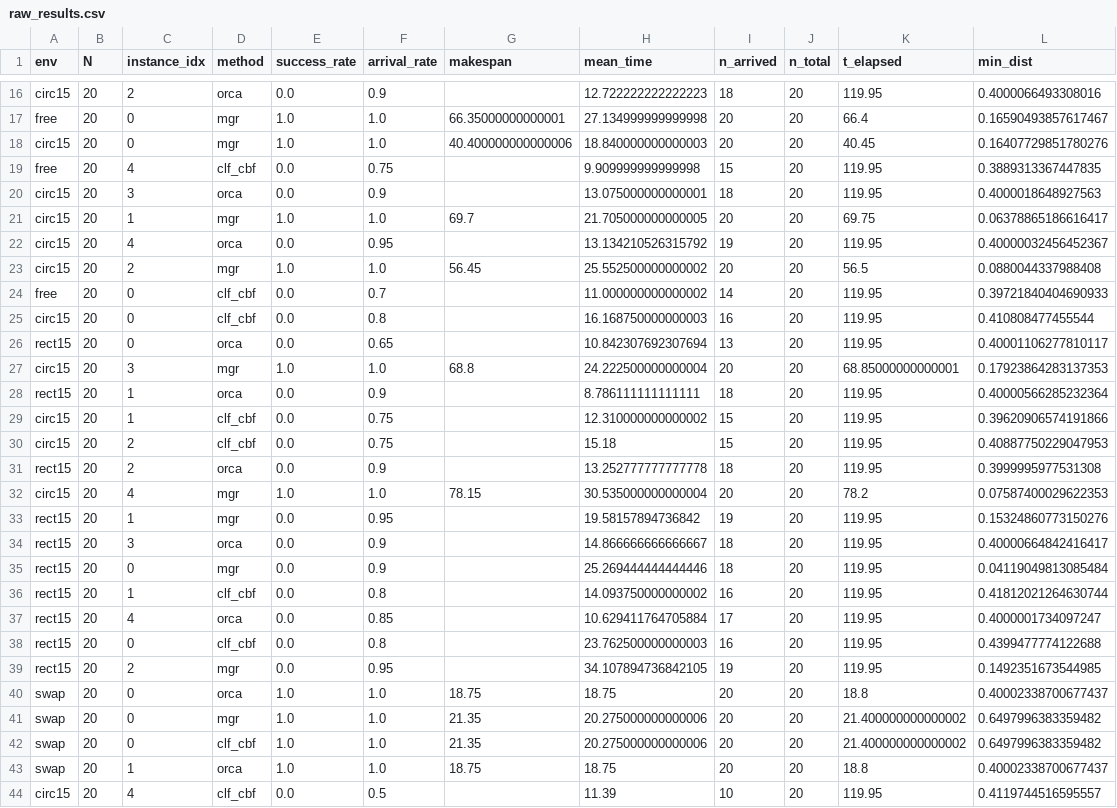
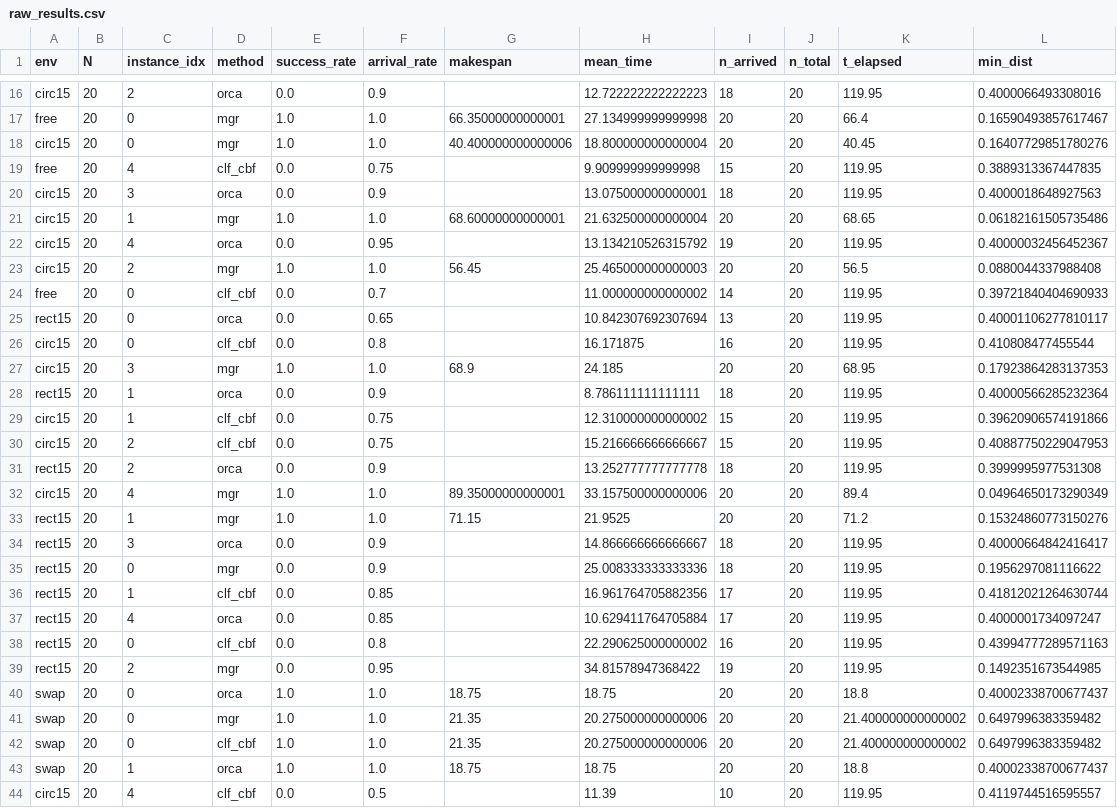
Before and after one commit to itebababatunde/merry-go-round, a CSV file: results/raw_results.csv, drawn as a sheet; only a part is shown, gaps mark what is left out; the diff covers the shown part only.

```diff
--- a/results/raw_results.csv
+++ b/results/raw_results.csv
@@ -17,24 +17,24 @@ circ15,20,2,orca,0.0,0.9,,12.722222222222223,18,20,119.95,0.4000066493308016
 free,20,0,mgr,1.0,1.0,66.35000000000001,27.134999999999998,20,20,66.4,0.16590493857617467
-circ15,20,0,mgr,1.0,1.0,40.400000000000006,18.840000000000003,20,20,40.45,0.16407729851780276
+circ15,20,0,mgr,1.0,1.0,40.400000000000006,18.800000000000004,20,20,40.45,0.16407729851780276
 free,20,4,clf_cbf,0.0,0.75,,9.909999999999998,15,20,119.95,0.3889313367447835
 circ15,20,3,orca,0.0,0.9,,13.075000000000001,18,20,119.95,0.4000018648927563
-circ15,20,1,mgr,1.0,1.0,69.7,21.705000000000005,20,20,69.75,0.06378865186616417
+circ15,20,1,mgr,1.0,1.0,68.60000000000001,21.632500000000004,20,20,68.65,0.06182161505735486
 circ15,20,4,orca,0.0,0.95,,13.134210526315792,19,20,119.95,0.40000032456452367
-circ15,20,2,mgr,1.0,1.0,56.45,25.552500000000002,20,20,56.5,0.0880044337988408
+circ15,20,2,mgr,1.0,1.0,56.45,25.465000000000003,20,20,56.5,0.0880044337988408
 free,20,0,clf_cbf,0.0,0.7,,11.000000000000002,14,20,119.95,0.39721840404690933
-circ15,20,0,clf_cbf,0.0,0.8,,16.168750000000003,16,20,119.95,0.410808477455544
 rect15,20,0,orca,0.0,0.65,,10.842307692307694,13,20,119.95,0.40001106277810117
-circ15,20,3,mgr,1.0,1.0,68.8,24.222500000000004,20,20,68.85000000000001,0.17923864283137353
+circ15,20,0,clf_cbf,0.0,0.8,,16.171875,16,20,119.95,0.410808477455544
+circ15,20,3,mgr,1.0,1.0,68.9,24.185,20,20,68.95,0.17923864283137353
 rect15,20,1,orca,0.0,0.9,,8.786111111111111,18,20,119.95,0.40000566285232364
 circ15,20,1,clf_cbf,0.0,0.75,,12.310000000000002,15,20,119.95,0.39620906574191866
-circ15,20,2,clf_cbf,0.0,0.75,,15.18,15,20,119.95,0.40887750229047953
+circ15,20,2,clf_cbf,0.0,0.75,,15.216666666666667,15,20,119.95,0.40887750229047953
 rect15,20,2,orca,0.0,0.9,,13.252777777777778,18,20,119.95,0.3999995977531308
-circ15,20,4,mgr,1.0,1.0,78.15,30.535000000000004,20,20,78.2,0.07587400029622353
-rect15,20,1,mgr,0.0,0.95,,19.58157894736842,19,20,119.95,0.15324860773150276
+circ15,20,4,mgr,1.0,1.0,89.35000000000001,33.157500000000006,20,20,89.4,0.04964650173290349
+rect15,20,1,mgr,1.0,1.0,71.15,21.9525,20,20,71.2,0.15324860773150276
 rect15,20,3,orca,0.0,0.9,,14.866666666666667,18,20,119.95,0.40000664842416417
-rect15,20,0,mgr,0.0,0.9,,25.269444444444446,18,20,119.95,0.04119049813085484
-rect15,20,1,clf_cbf,0.0,0.8,,14.093750000000002,16,20,119.95,0.41812021264630744
+rect15,20,0,mgr,0.0,0.9,,25.008333333333336,18,20,119.95,0.1956297081116622
+rect15,20,1,clf_cbf,0.0,0.85,,16.961764705882356,17,20,119.95,0.41812021264630744
 rect15,20,4,orca,0.0,0.85,,10.629411764705884,17,20,119.95,0.4000001734097247
-rect15,20,0,clf_cbf,0.0,0.8,,23.762500000000003,16,20,119.95,0.4399477774122688
-rect15,20,2,mgr,0.0,0.95,,34.107894736842105,19,20,119.95,0.1492351673544985
+rect15,20,0,clf_cbf,0.0,0.8,,22.290625000000002,16,20,119.95,0.43994777289571163
+rect15,20,2,mgr,0.0,0.95,,34.81578947368422,19,20,119.95,0.1492351673544985
 swap,20,0,orca,1.0,1.0,18.75,18.75,20,20,18.8,0.40002338700677437
```
Also changed, not shown: 3 added rows, 3 removed rows, 5 moved rows and 9 edited cells elsewhere in this file, 1 other file.
